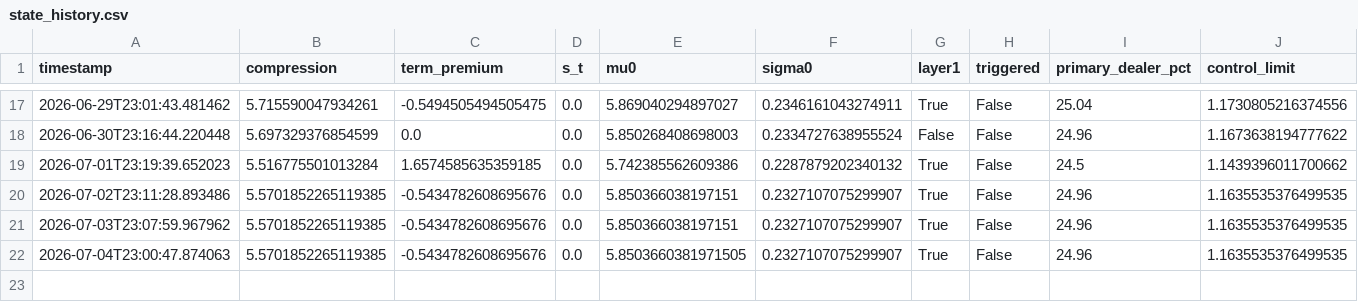
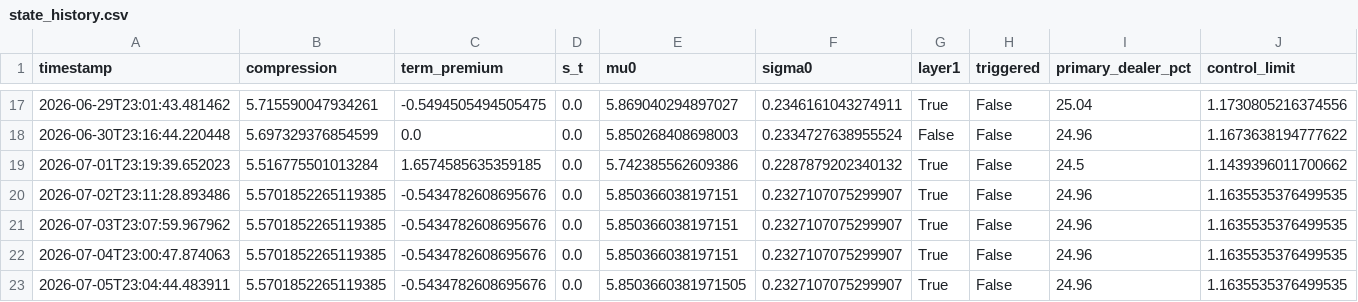
Before and after one commit to 3042183602-prog/us-regime-monitor, a CSV file: state_history.csv, drawn as a sheet; only a part is shown, gaps mark what is left out.

```diff
--- a/state_history.csv
+++ b/state_history.csv
@@ -21,2 +21,3 @@ timestamp,compression,term_premium,s_t,mu0,sigma0,layer1,triggered,primary_deale
 2026-07-03T23:07:59.967962,5.5701852265119385,-0.5434782608695676,0.0,5.850366038197151,0.2327107075299907,True,False,24.96,1.1635535376499535
-2026-07-04T23:00:47.874063,5.5701852265119385,-0.5434782608695676,0.0,5.8503660381971505,0.2327107075299907,True,False,24.96,1.1635535376499535
+2026-07-04T23:00:47.874063,5.5701852265119385,-0.5434782608695676,0.0,5.850366038197151,0.2327107075299907,True,False,24.96,1.1635535376499535
+2026-07-05T23:04:44.483911,5.5701852265119385,-0.5434782608695676,0.0,5.8503660381971505,0.2327107075299907,True,False,24.96,1.1635535376499535
```
Also changed, not shown: 1 other file.
